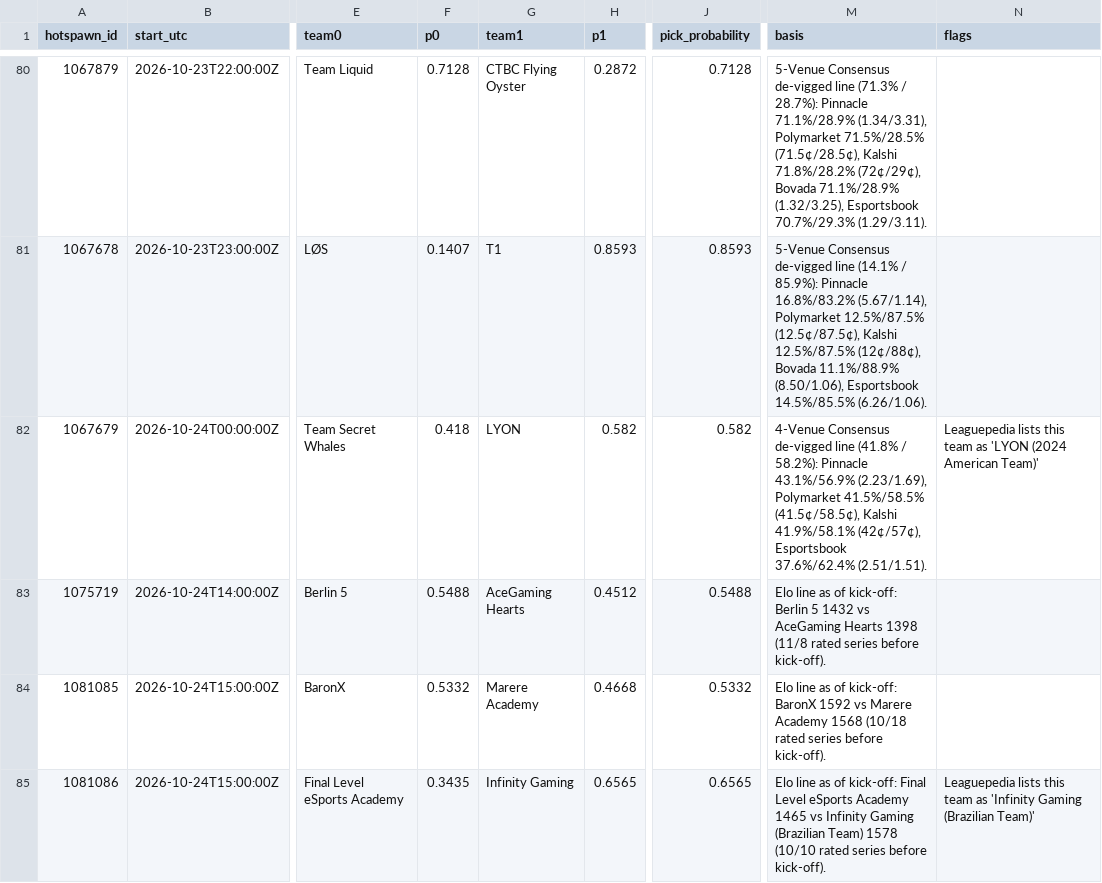
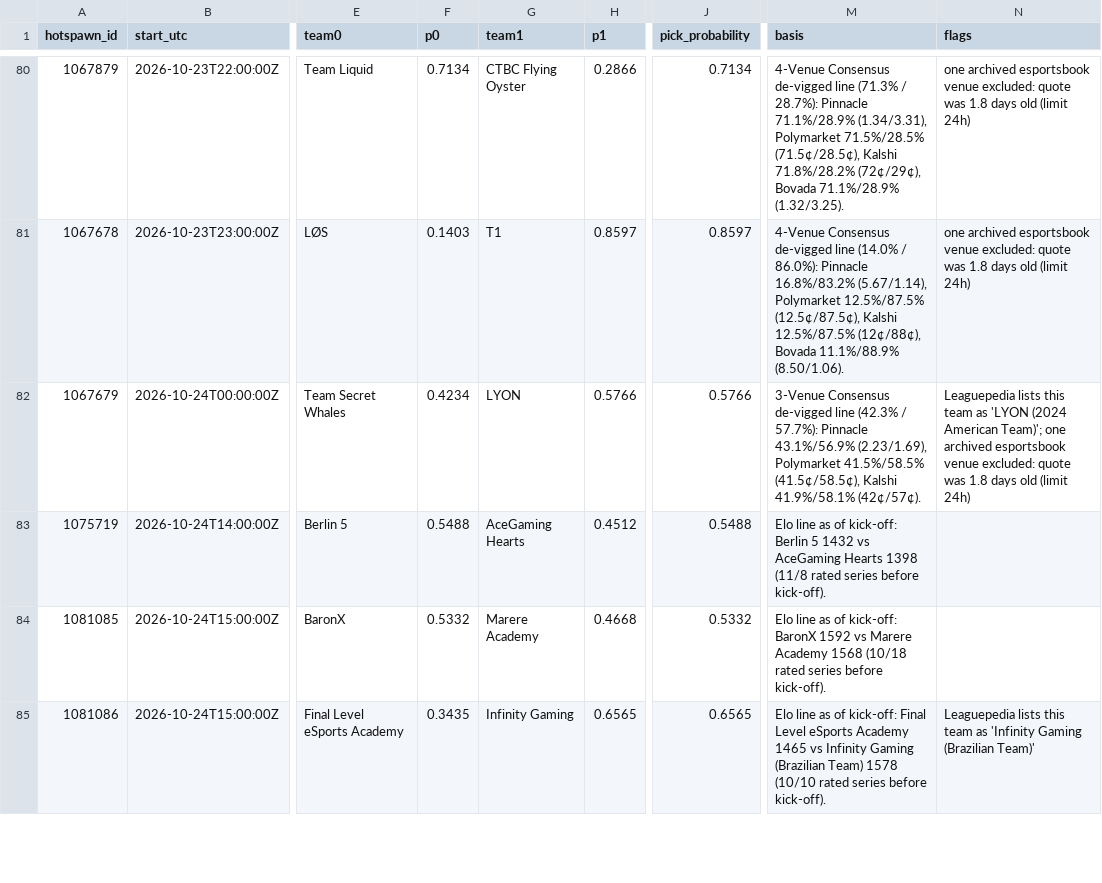
Before and after one commit to karagemop466-tech/LOLHOTSPAWN1, a CSV file: data/picks.csv, drawn as a sheet; only a part is shown, gaps mark what is left out; the diff covers the shown part only; the diff names each change by its address in the sheet, - before the commit and + after, or states it on an @@ line.

```diff
--- a/data/picks.csv
+++ b/data/picks.csv
-F80 (p0): 0.7128
+F80 (p0): 0.7134
-H80 (p1): 0.2872
+H80 (p1): 0.2866
-J80 (pick_probability): 0.7128
+J80 (pick_probability): 0.7134
-M80 (basis): 5-Venue Consensus de-vigged line (71.3% / 28.7%): Pinnacle 71.1%/28.9% (1.34/3.31), Polymarket 71.5%/28.5% (71.5¢/28.5¢), Kalshi 71.8%/28.2% (72¢/29¢), Bovada 71.1%/28.9% (1.32/3.25), Esportsbook 70.7%/29.3% (1.29/3.11).
+M80 (basis): 4-Venue Consensus de-vigged line (71.3% / 28.7%): Pinnacle 71.1%/28.9% (1.34/3.31), Polymarket 71.5%/28.5% (71.5¢/28.5¢), Kalshi 71.8%/28.2% (72¢/29¢), Bovada 71.1%/28.9% (1.32/3.25).
-N80:N81 (flags): (empty)
+N80:N81 (flags): one archived esportsbook venue excluded: quote was 1.8 days old (limit 24h)
-F81 (p0): 0.1407
+F81 (p0): 0.1403
-H81 (p1): 0.8593
+H81 (p1): 0.8597
-J81 (pick_probability): 0.8593
+J81 (pick_probability): 0.8597
-M81 (basis): 5-Venue Consensus de-vigged line (14.1% / 85.9%): Pinnacle 16.8%/83.2% (5.67/1.14), Polymarket 12.5%/87.5% (12.5¢/87.5¢), Kalshi 12.5%/87.5% (12¢/88¢), Bovada 11.1%/88.9% (8.50/1.06), Esportsbook 14.5%/85.5% (6.26/1.06).
+M81 (basis): 4-Venue Consensus de-vigged line (14.0% / 86.0%): Pinnacle 16.8%/83.2% (5.67/1.14), Polymarket 12.5%/87.5% (12.5¢/87.5¢), Kalshi 12.5%/87.5% (12¢/88¢), Bovada 11.1%/88.9% (8.50/1.06).
-F82 (p0): 0.418
+F82 (p0): 0.4234
-H82 (p1): 0.582
+H82 (p1): 0.5766
-J82 (pick_probability): 0.582
+J82 (pick_probability): 0.5766
-M82 (basis): 4-Venue Consensus de-vigged line (41.8% / 58.2%): Pinnacle 43.1%/56.9% (2.23/1.69), Polymarket 41.5%/58.5% (41.5¢/58.5¢), Kalshi 41.9%/58.1% (42¢/57¢), Esportsbook 37.6%/62.4% (2.51/1.51).
+M82 (basis): 3-Venue Consensus de-vigged line (42.3% / 57.7%): Pinnacle 43.1%/56.9% (2.23/1.69), Polymarket 41.5%/58.5% (41.5¢/58.5¢), Kalshi 41.9%/58.1% (42¢/57¢).
-N82 (flags): …(2024 American Team)'
+N82 (flags): …(2024 American Team)'; one archived esportsbook venue excluded: quote was 1.8 days old (limit 24h)
```
Also changed, not shown: 56 edited cells elsewhere in this file, 23 other files.
